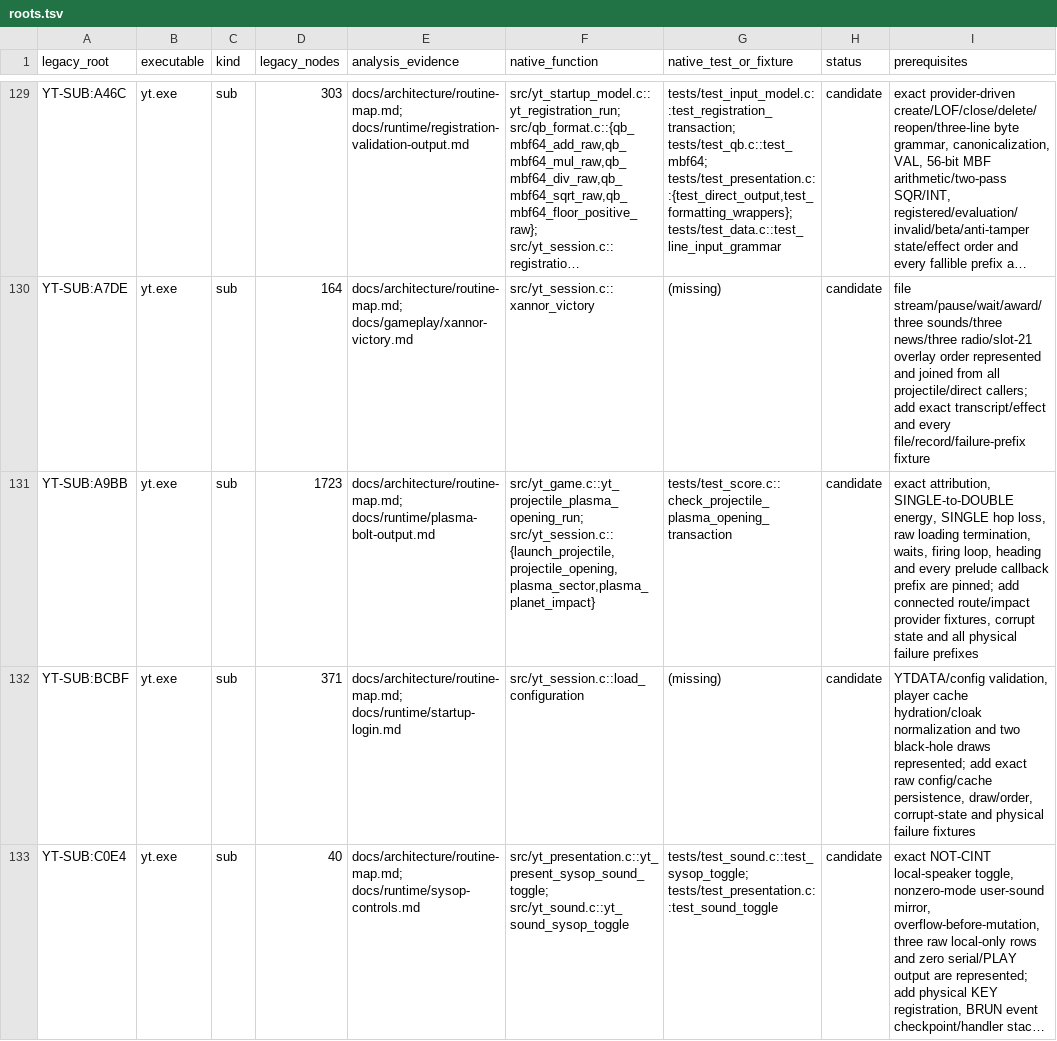
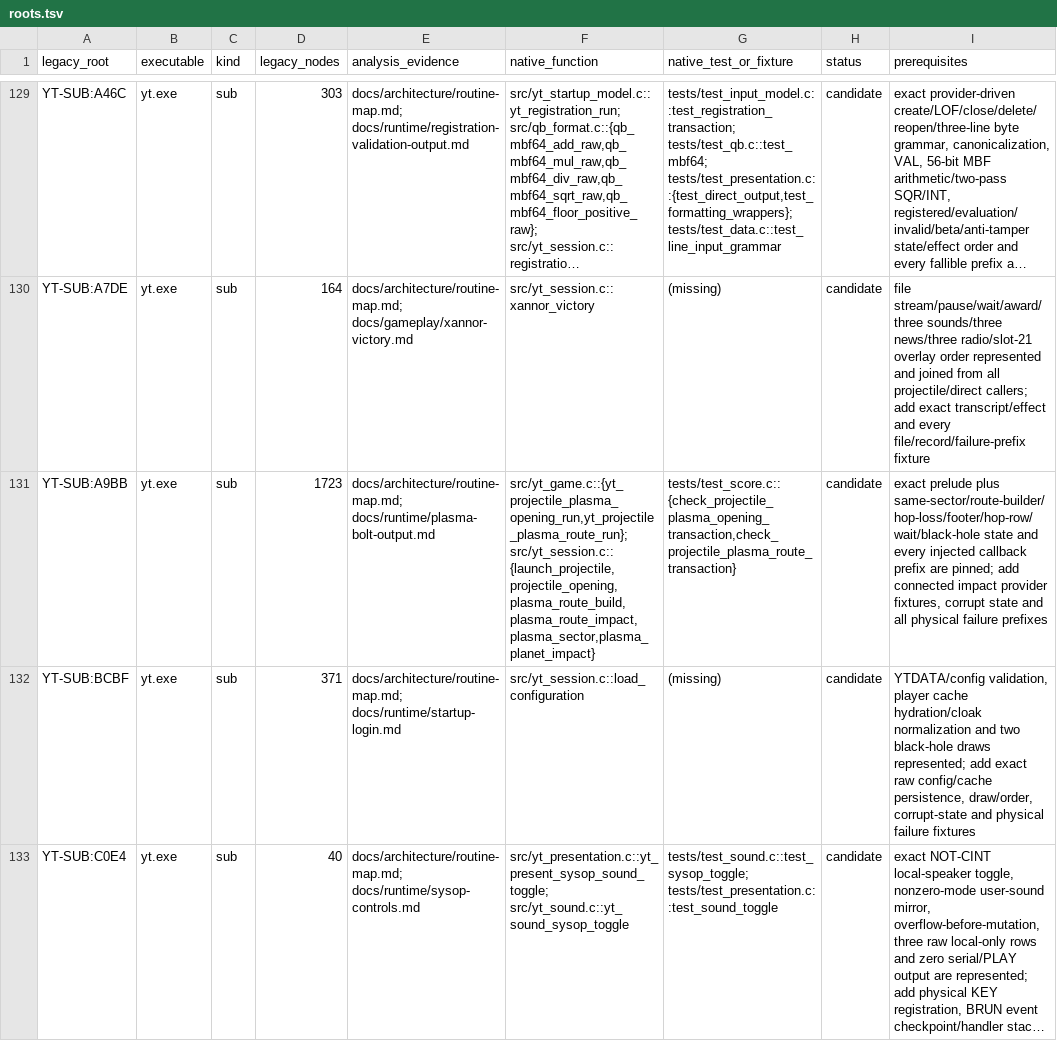
Before and after one commit to RealDeuce/yt, a TSV file: implementation-coverage/roots.tsv, drawn as a sheet; only a part is shown, gaps mark what is left out; long unchanged cells end in …; the diff names each change by its address in the sheet, - before the commit and + after, or states it on an @@ line.

```diff
--- a/implementation-coverage/roots.tsv
+++ b/implementation-coverage/roots.tsv
-F131 (native_function): src/yt_game.c::yt_projectile_plasma_opening_run; src/yt_session.c::{launch_projectile,projectile_opening,plasma_sector,plasma_planet_impact}
+F131 (native_function): src/yt_game.c::{yt_projectile_plasma_opening_run,yt_projectile_plasma_route_run}; src/yt_session.c::{launch_projectile,projectile_opening,plasma_route_build,plasma_route_impact,plasma_sector,plasma_planet_impact}
-G131 (native_test_or_fixture): tests/test_score.c::check_projectile_plasma_opening_transaction
+G131 (native_test_or_fixture): tests/test_score.c::{check_projectile_plasma_opening_transaction,check_projectile_plasma_route_transaction}
-I131 (prerequisites): exact attribution, SINGLE-to-DOUBLE energy, SINGLE hop loss, raw loading termination, waits, firing loop, heading and every prelude callback prefix are pinned; add connected route/impact provider fixtures,…
+I131 (prerequisites): exact prelude plus same-sector/route-builder/hop-loss/footer/hop-row/wait/black-hole state and every injected callback prefix are pinned; add connected impact provider fixtures,…
```
Also changed, not shown: implementation-coverage/presentation.tsv, 7 other files.
